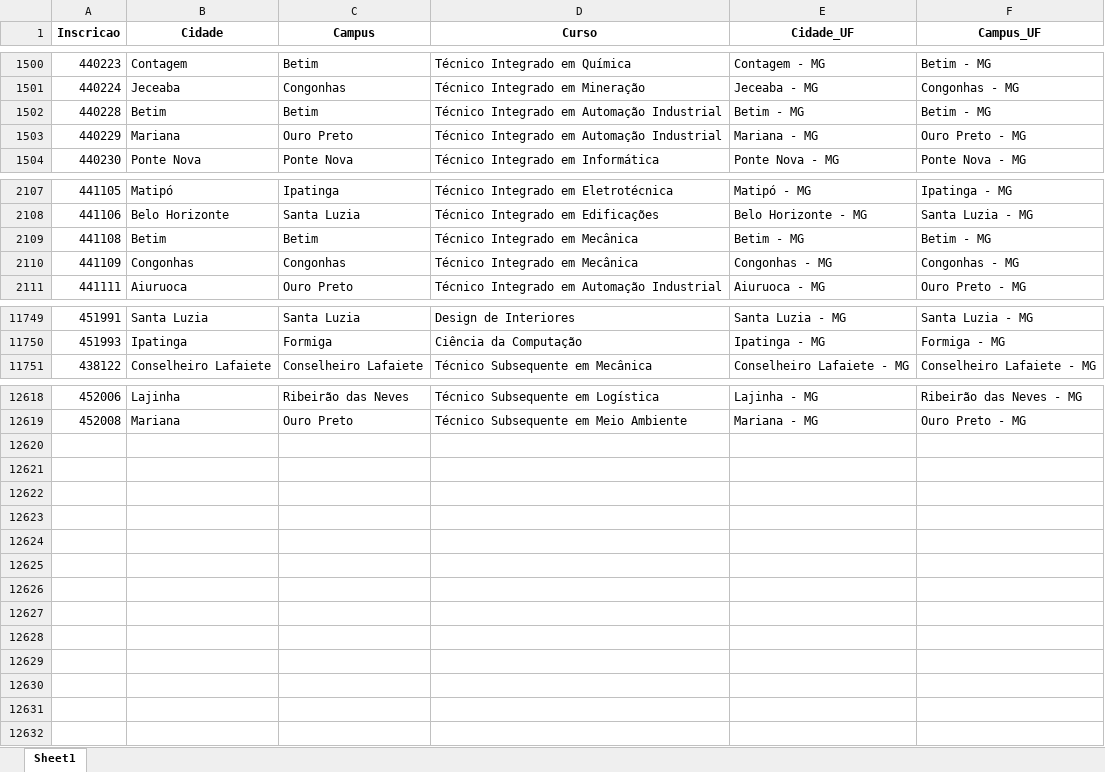
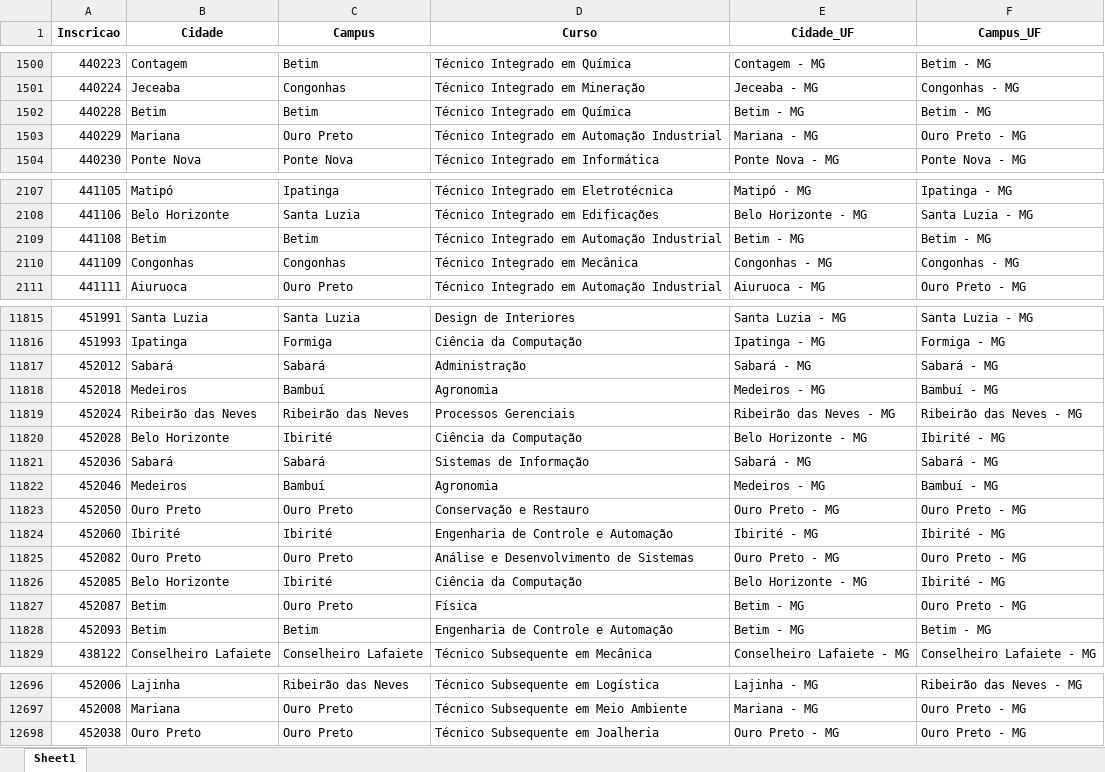
Before and after one commit to lucianovilasboas/vestibular-mapa2025, an Excel workbook: dados/processado.xlsx, sheet Sheet1, drawn as a sheet; only a part is shown, gaps mark what is left out; values as stored, in another font and other column widths than the file's, no borders; the diff covers the shown part only; the diff names each change by its address in the sheet, - before the commit and + after, or states it on an @@ line.

```diff
--- a/dados/processado.xlsx (sheet Sheet1)
+++ b/dados/processado.xlsx (sheet Sheet1)
-D1502 (Curso): Técnico Integrado em Automação Industrial
+D1502 (Curso): Técnico Integrado em Química
-D2109 (Curso): Técnico Integrado em Mecânica
+D2109 (Curso): Técnico Integrado em Automação Industrial
+row 11817: 452012 | Sabará | Sabará | Administração | Sabará - MG | Sabará - MG
+row 11818: 452018 | Medeiros | Bambuí | Agronomia | Medeiros - MG | Bambuí - MG
+row 11819: 452024 | Ribeirão das Neves | Ribeirão das Neves | Processos Gerenciais | Ribeirão das Neves - MG | Ribeirão das Neves - MG
+row 11820: 452028 | Belo Horizonte | Ibirité | Ciência da Computação | Belo Horizonte - MG | Ibirité - MG
+row 11821: 452036 | Sabará | Sabará | Sistemas de Informação | Sabará - MG | Sabará - MG
+row 11822: 452046 | Medeiros | Bambuí | Agronomia | Medeiros - MG | Bambuí - MG
+row 11823: 452050 | Ouro Preto | Ouro Preto | Conservação e Restauro | Ouro Preto - MG | Ouro Preto - MG
+row 11824: 452060 | Ibirité | Ibirité | Engenharia de Controle e Automação | Ibirité - MG | Ibirité - MG
+row 11825: 452082 | Ouro Preto | Ouro Preto | Análise e Desenvolvimento de Sistemas | Ouro Preto - MG | Ouro Preto - MG
+row 11826: 452085 | Belo Horizonte | Ibirité | Ciência da Computação | Belo Horizonte - MG | Ibirité - MG
+row 11827: 452087 | Betim | Ouro Preto | Física | Betim - MG | Ouro Preto - MG
+row 11828: 452093 | Betim | Betim | Engenharia de Controle e Automação | Betim - MG | Betim - MG
+row 12698: 452038 | Ouro Preto | Ouro Preto | Técnico Subsequente em Joalheria | Ouro Preto - MG | Ouro Preto - MG
```
Also changed, not shown: 66 added rows and 2 edited cells elsewhere in this sheet.
